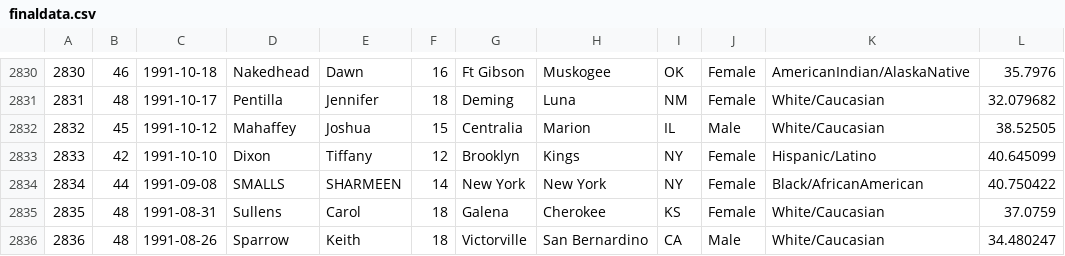
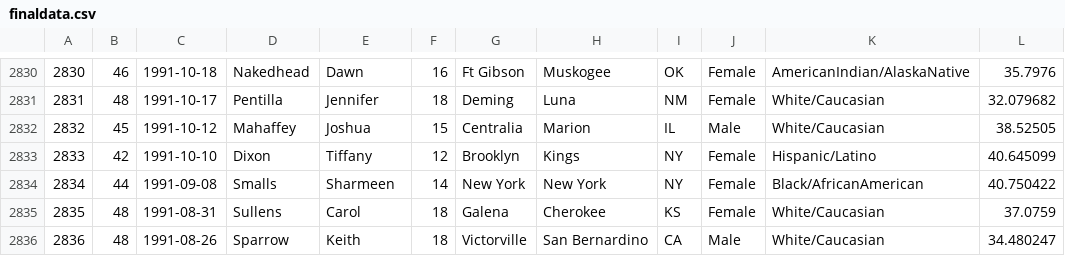
Before and after one commit to debiday/missing_children, a CSV file: data/finaldata.csv, drawn as a sheet; only a part is shown, gaps mark what is left out; the diff names each change by its address in the sheet, - before the commit and + after, or states it on an @@ line.

```diff
--- a/data/finaldata.csv
+++ b/data/finaldata.csv
-D2834: SMALLS
+D2834: Smalls
-E2834: SHARMEEN
+E2834: Sharmeen
```
Also changed, not shown: 8 other files.
